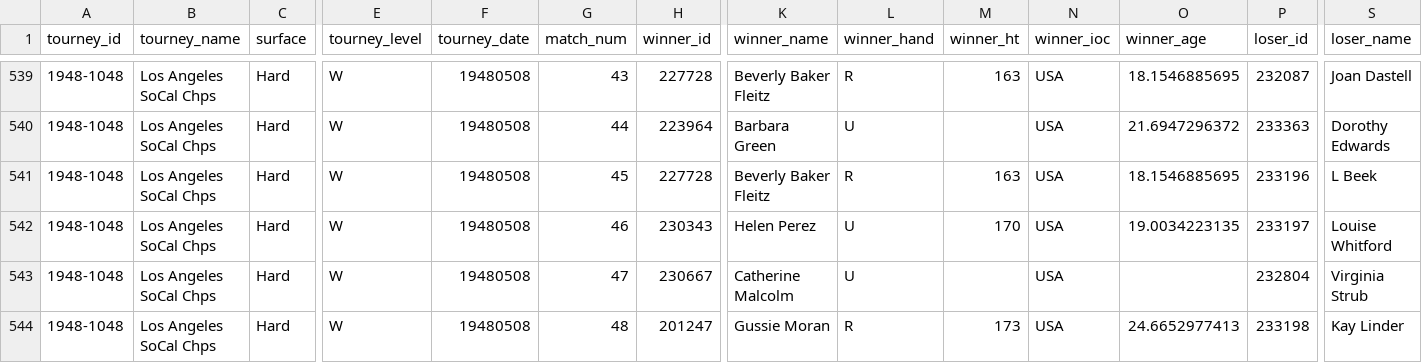
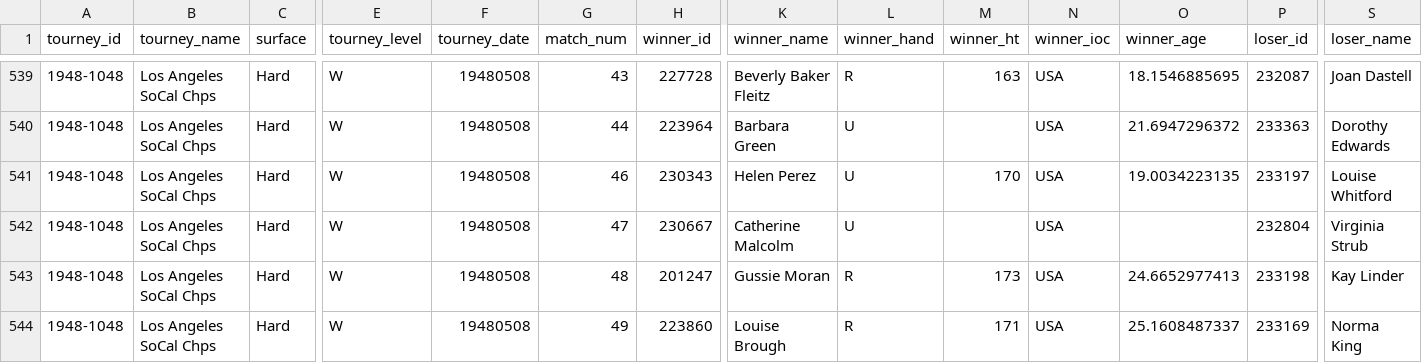
Before and after one commit to JeffSackmann/tennis_wta, a CSV file: wta_matches_1948.csv, drawn as a sheet; only a part is shown, gaps mark what is left out; the shorter side is filled out with more unchanged rows; rows hold the shown columns only; the diff names each change by its address in the sheet, - before the commit and + after, or states it on an @@ line.

```diff
--- a/wta_matches_1948.csv
+++ b/wta_matches_1948.csv
-row 541: 1948-1048 | Los Angeles SoCal Chps | Hard | W | 19480508 | 45 | 227728 | Beverly Baker Fleitz | R | 163 | USA | 18.1546885695 | 233196 | L Beek
```
Also changed, not shown: wta_matches_1947.csv, wta_matches_1951.csv.
